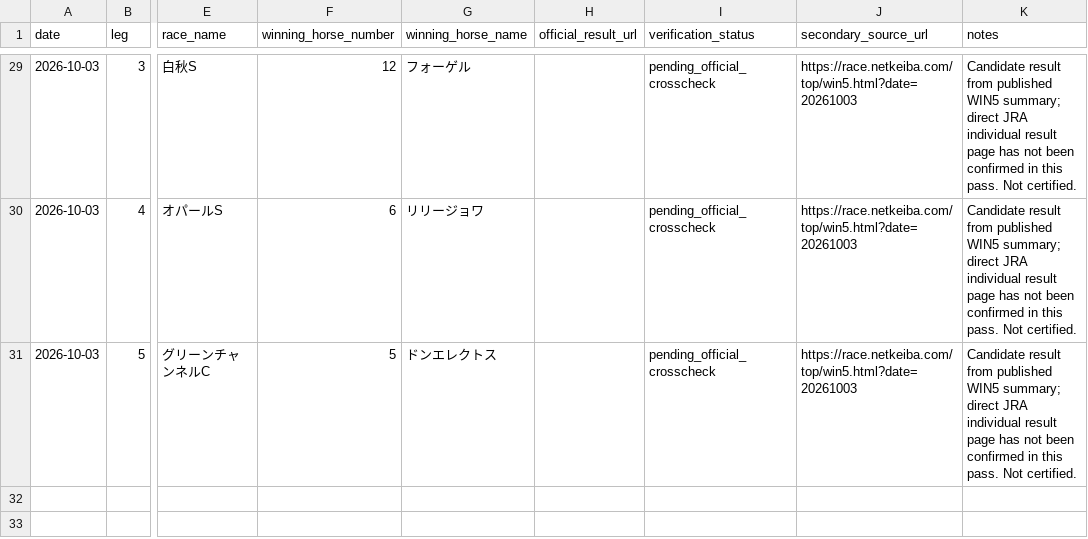
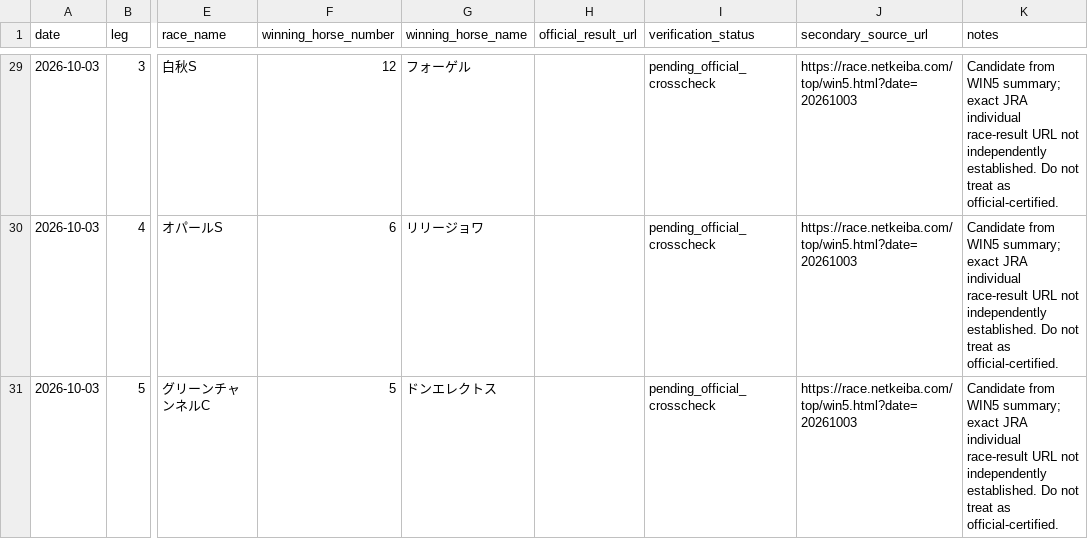
Before and after one commit to sigulun555-lab/win5-lab, a CSV file: data/backtest/win5-result-candidates-2026-10.csv, drawn as a sheet; only a part is shown, gaps mark what is left out; the diff covers the shown part only; the diff names each change by its address in the sheet, - before the commit and + after, or states it on an @@ line.

Commit message:
fix: retain only exact JRA result URL verified from source

```diff
--- a/data/backtest/win5-result-candidates-2026-10.csv
+++ b/data/backtest/win5-result-candidates-2026-10.csv
-K29:K31 (notes): Candidate result from published WIN5 summary; direct JRA individual result page has not been confirmed in this pass. Not certified.
+K29:K31 (notes): Candidate from WIN5 summary; exact JRA individual race-result URL not independently established. Do not treat as official-certified.
```
Also changed, not shown: 36 edited cells elsewhere in this file.
